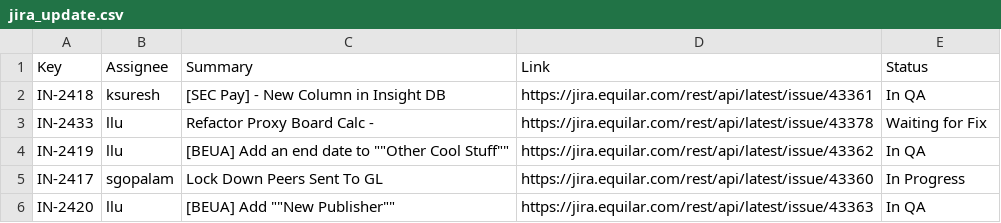
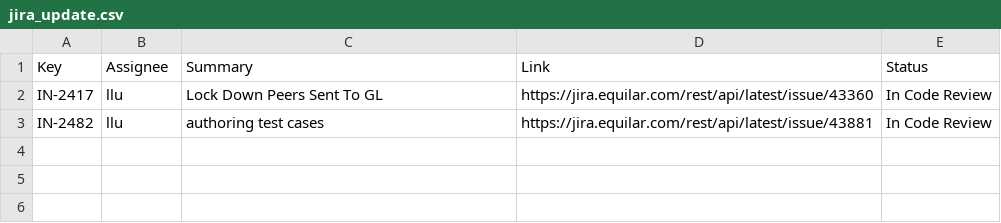
Before and after one commit to Equilar-Insight/equilar-insight.github.io, a CSV file: scrum/jira_update.csv, drawn as a sheet.

```diff
--- a/scrum/jira_update.csv
+++ b/scrum/jira_update.csv
@@ -1,6 +1,3 @@
 Key,Assignee,Summary,Link,Status
-IN-2418,ksuresh,[SEC Pay] - New Column in Insight DB,https://jira.equilar.com/rest/api/latest/issue/43361,In QA
-IN-2433,llu,Refactor Proxy Board Calc - ,https://jira.equilar.com/rest/api/latest/issue/43378,Waiting for Fix
-IN-2419,llu,[BEUA] Add an end date to ""Other Cool Stuff"",https://jira.equilar.com/rest/api/latest/issue/43362,In QA
-IN-2417,sgopalam,Lock Down Peers Sent To GL,https://jira.equilar.com/rest/api/latest/issue/43360,In Progress
-IN-2420,llu,[BEUA] Add ""New Publisher"",https://jira.equilar.com/rest/api/latest/issue/43363,In QA
+IN-2417,llu,Lock Down Peers Sent To GL,https://jira.equilar.com/rest/api/latest/issue/43360,In Code Review
+IN-2482,llu,authoring test cases,https://jira.equilar.com/rest/api/latest/issue/43881,In Code Review
```
Also changed, not shown: 1 other file.
